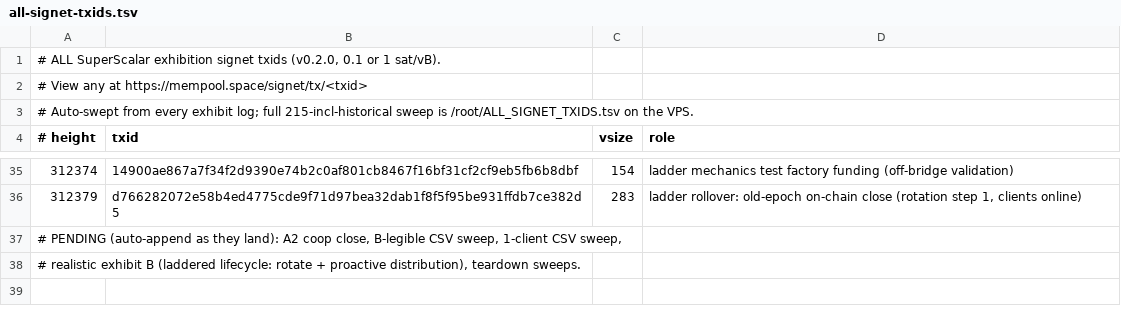
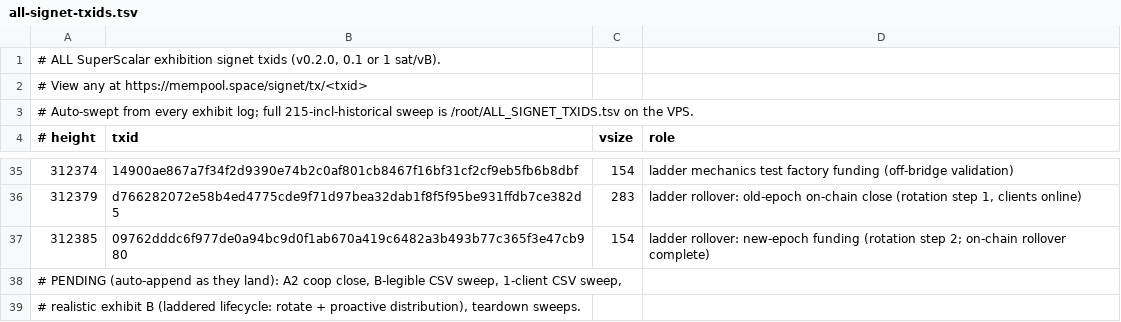
Before and after one commit to 8144225309/SuperScalar, a TSV file: docs/all-signet-txids.tsv, drawn as a sheet; only a part is shown, gaps mark what is left out; the diff names each change by its address in the sheet, - before the commit and + after, or states it on an @@ line.

Commit message:
txids: ladder rollover new-epoch fund 09762ddd h312385 (on-chain close->refund complete); clients offline, proactive distribution pending

```diff
--- a/docs/all-signet-txids.tsv
+++ b/docs/all-signet-txids.tsv
+row 37: 312385 | 09762dddc6f977de0a94bc9d0f1ab670a419c6482a3b493b77c365f3e47cb980 | 154 | ladder rollover: new-epoch funding (rotation step 2; on-chain rollover complete)
```
